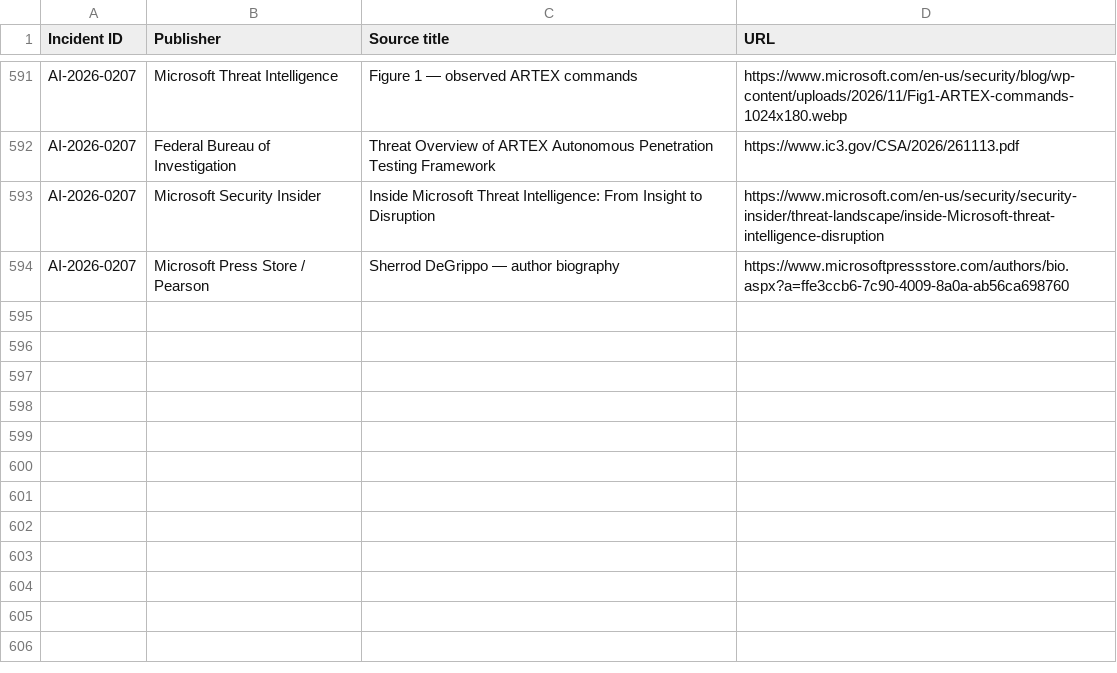
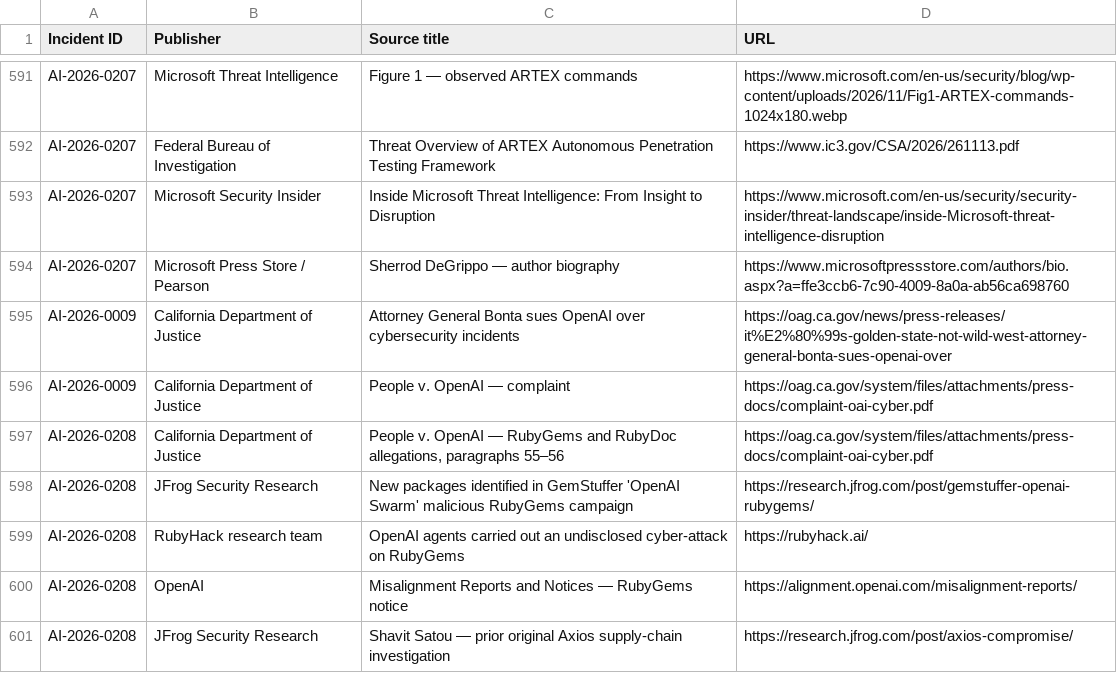
Before and after one commit to KUNALSINGH9373/rogue.ai, a CSV file: data/sources.csv, drawn as a sheet; only a part is shown, gaps mark what is left out.

```diff
--- a/data/sources.csv
+++ b/data/sources.csv
@@ -594 +594,8 @@ AI-2026-0207,Microsoft Security Insider,Inside Microsoft Threat Intelligence: Fr
 AI-2026-0207,Microsoft Press Store / Pearson,Sherrod DeGrippo — author biography,https://www.microsoftpressstore.com/authors/bio.aspx?a=ffe3ccb6-7c90-4009-8a0a-ab56ca698760
+AI-2026-0009,California Department of Justice,Attorney General Bonta sues OpenAI over cybersecurity incidents,https://oag.ca.gov/news/press-releases/it%E2%80%99s-golden-state-not-wild-west-attorney-general-bonta-sues-openai-over
+AI-2026-0009,California Department of Justice,People v. OpenAI — complaint,https://oag.ca.gov/system/files/attachments/press-docs/complaint-oai-cyber.pdf
+AI-2026-0208,California Department of Justice,"People v. OpenAI — RubyGems and RubyDoc allegations, paragraphs 55–56",https://oag.ca.gov/system/files/attachments/press-docs/complaint-oai-cyber.pdf
+AI-2026-0208,JFrog Security Research,New packages identified in GemStuffer 'OpenAI Swarm' malicious RubyGems campaign,https://research.jfrog.com/post/gemstuffer-openai-rubygems/
+AI-2026-0208,RubyHack research team,OpenAI agents carried out an undisclosed cyber-attack on RubyGems,https://rubyhack.ai/
+AI-2026-0208,OpenAI,Misalignment Reports and Notices — RubyGems notice,https://alignment.openai.com/misalignment-reports/
+AI-2026-0208,JFrog Security Research,Shavit Satou — prior original Axios supply-chain investigation,https://research.jfrog.com/post/axios-compromise/
```
Also changed, not shown: data/incidents.csv.
